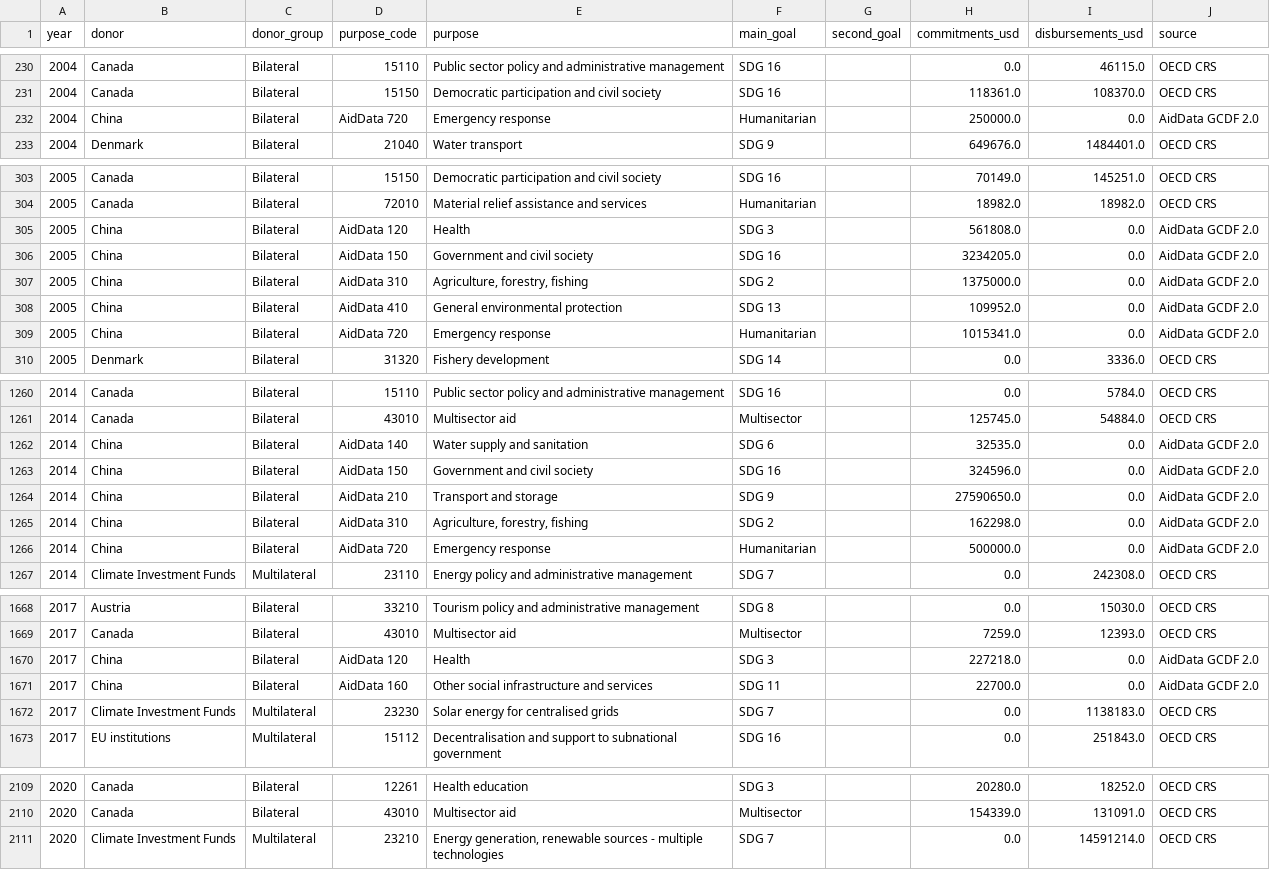
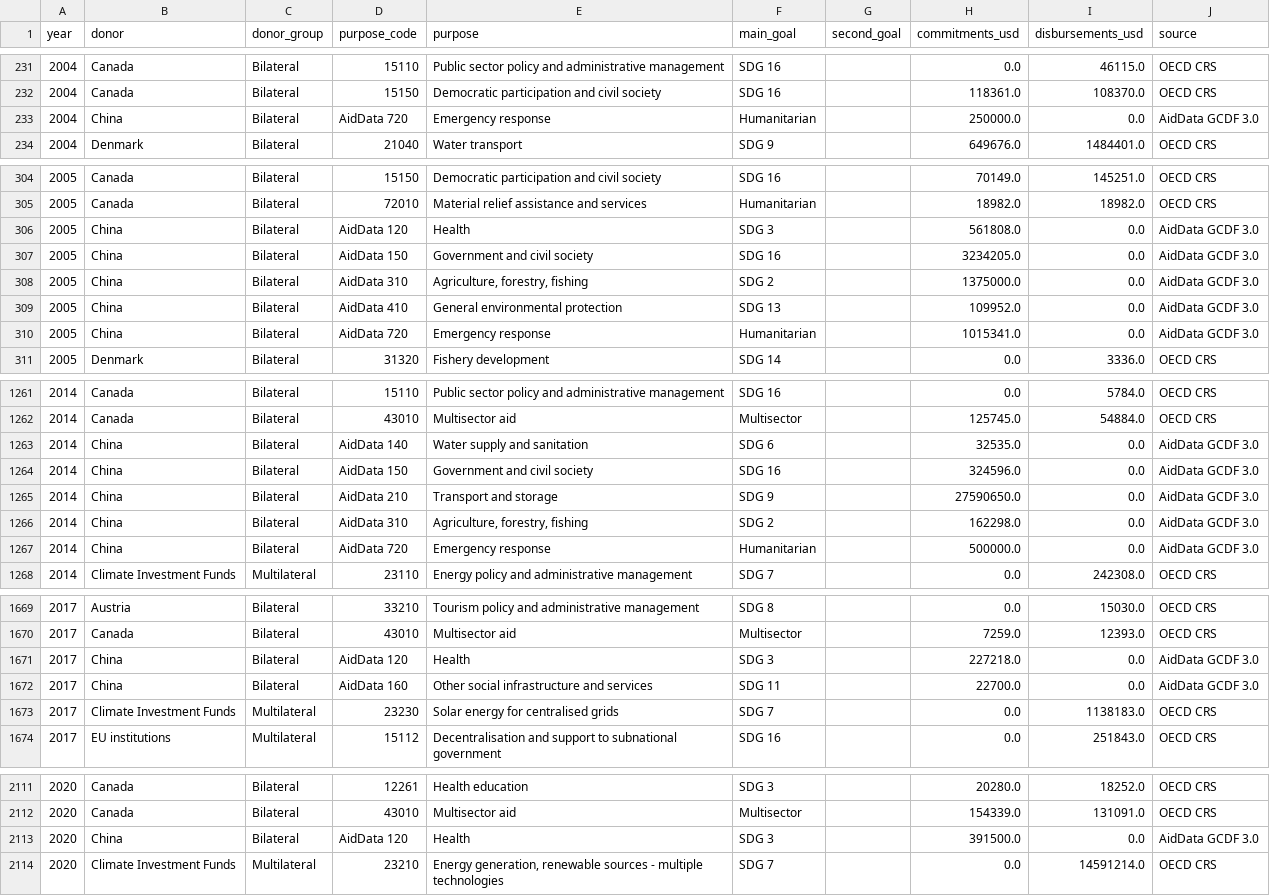
Before and after one commit to shaheed33/profile, a CSV file: data/processed/grants_tagged.csv, drawn as a sheet; only a part is shown, gaps mark what is left out; the diff covers the shown part only.

```diff
--- a/data/processed/grants_tagged.csv
+++ b/data/processed/grants_tagged.csv
@@ -231,3 +232,3 @@ year,donor,donor_group,purpose_code,purpose,main_goal,second_goal,commitments_us
 2004,Canada,Bilateral,15150,Democratic participation and civil society,SDG 16,,118361.0,108370.0,OECD CRS
-2004,China,Bilateral,AidData 720,Emergency response,Humanitarian,,250000.0,0.0,AidData GCDF 2.0
+2004,China,Bilateral,AidData 720,Emergency response,Humanitarian,,250000.0,0.0,AidData GCDF 3.0
 2004,Denmark,Bilateral,21040,Water transport,SDG 9,,649676.0,1484401.0,OECD CRS
@@ -304,7 +305,7 @@ year,donor,donor_group,purpose_code,purpose,main_goal,second_goal,commitments_us
 2005,Canada,Bilateral,72010,Material relief assistance and services,Humanitarian,,18982.0,18982.0,OECD CRS
-2005,China,Bilateral,AidData 120,Health,SDG 3,,561808.0,0.0,AidData GCDF 2.0
-2005,China,Bilateral,AidData 150,Government and civil society,SDG 16,,3234205.0,0.0,AidData GCDF 2.0
-2005,China,Bilateral,AidData 310,"Agriculture, forestry, fishing",SDG 2,,1375000.0,0.0,AidData GCDF 2.0
-2005,China,Bilateral,AidData 410,General environmental protection,SDG 13,,109952.0,0.0,AidData GCDF 2.0
-2005,China,Bilateral,AidData 720,Emergency response,Humanitarian,,1015341.0,0.0,AidData GCDF 2.0
+2005,China,Bilateral,AidData 120,Health,SDG 3,,561808.0,0.0,AidData GCDF 3.0
+2005,China,Bilateral,AidData 150,Government and civil society,SDG 16,,3234205.0,0.0,AidData GCDF 3.0
+2005,China,Bilateral,AidData 310,"Agriculture, forestry, fishing",SDG 2,,1375000.0,0.0,AidData GCDF 3.0
+2005,China,Bilateral,AidData 410,General environmental protection,SDG 13,,109952.0,0.0,AidData GCDF 3.0
+2005,China,Bilateral,AidData 720,Emergency response,Humanitarian,,1015341.0,0.0,AidData GCDF 3.0
 2005,Denmark,Bilateral,31320,Fishery development,SDG 14,,0.0,3336.0,OECD CRS
@@ -1261,7 +1262,7 @@ year,donor,donor_group,purpose_code,purpose,main_goal,second_goal,commitments_us
 2014,Canada,Bilateral,43010,Multisector aid,Multisector,,125745.0,54884.0,OECD CRS
-2014,China,Bilateral,AidData 140,Water supply and sanitation,SDG 6,,32535.0,0.0,AidData GCDF 2.0
-2014,China,Bilateral,AidData 150,Government and civil society,SDG 16,,324596.0,0.0,AidData GCDF 2.0
-2014,China,Bilateral,AidData 210,Transport and storage,SDG 9,,27590650.0,0.0,AidData GCDF 2.0
-2014,China,Bilateral,AidData 310,"Agriculture, forestry, fishing",SDG 2,,162298.0,0.0,AidData GCDF 2.0
-2014,China,Bilateral,AidData 720,Emergency response,Humanitarian,,500000.0,0.0,AidData GCDF 2.0
+2014,China,Bilateral,AidData 140,Water supply and sanitation,SDG 6,,32535.0,0.0,AidData GCDF 3.0
+2014,China,Bilateral,AidData 150,Government and civil society,SDG 16,,324596.0,0.0,AidData GCDF 3.0
+2014,China,Bilateral,AidData 210,Transport and storage,SDG 9,,27590650.0,0.0,AidData GCDF 3.0
+2014,China,Bilateral,AidData 310,"Agriculture, forestry, fishing",SDG 2,,162298.0,0.0,AidData GCDF 3.0
+2014,China,Bilateral,AidData 720,Emergency response,Humanitarian,,500000.0,0.0,AidData GCDF 3.0
 2014,Climate Investment Funds,Multilateral,23110,Energy policy and administrative management,SDG 7,,0.0,242308.0,OECD CRS
@@ -1669,4 +1670,4 @@ year,donor,donor_group,purpose_code,purpose,main_goal,second_goal,commitments_us
 2017,Canada,Bilateral,43010,Multisector aid,Multisector,,7259.0,12393.0,OECD CRS
-2017,China,Bilateral,AidData 120,Health,SDG 3,,227218.0,0.0,AidData GCDF 2.0
-2017,China,Bilateral,AidData 160,Other social infrastructure and services,SDG 11,,22700.0,0.0,AidData GCDF 2.0
+2017,China,Bilateral,AidData 120,Health,SDG 3,,227218.0,0.0,AidData GCDF 3.0
+2017,China,Bilateral,AidData 160,Other social infrastructure and services,SDG 11,,22700.0,0.0,AidData GCDF 3.0
 2017,Climate Investment Funds,Multilateral,23230,Solar energy for centralised grids,SDG 7,,0.0,1138183.0,OECD CRS
@@ -2110,2 +2112,3 @@ year,donor,donor_group,purpose_code,purpose,main_goal,second_goal,commitments_us
 2020,Canada,Bilateral,43010,Multisector aid,Multisector,,154339.0,131091.0,OECD CRS
+2020,China,Bilateral,AidData 120,Health,SDG 3,,391500.0,0.0,AidData GCDF 3.0
 2020,Climate Investment Funds,Multilateral,23210,"Energy generation, renewable sources - multiple technologies",SDG 7,,0.0,14591214.0,OECD CRS
```
Also changed, not shown: 5 added rows, 1 removed row and 10 edited cells elsewhere in this file, 9 other files.
